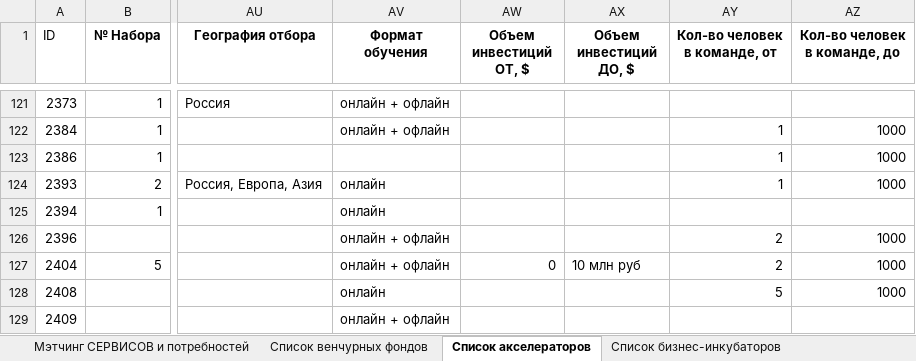
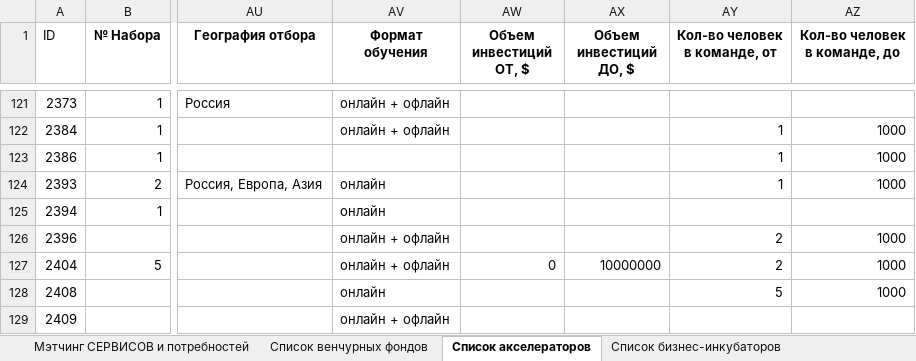
Before and after one commit to artem-phys/startup-recomendation-system, an Excel workbook: dataset/services_for_startups.xlsx, sheet Список акселераторов, drawn as a sheet; only a part is shown, gaps mark what is left out; values as stored, in another font and other column widths than the file's, no borders; the diff names each change by its address in the sheet, - before the commit and + after, or states it on an @@ line.

```diff
--- a/dataset/services_for_startups.xlsx (sheet Список акселераторов)
+++ b/dataset/services_for_startups.xlsx (sheet Список акселераторов)
-AX127 (Объем инвестиций ДО, $): 10 млн руб
+AX127 (Объем инвестиций ДО, $): 10000000
```
Also changed, not shown: 2 other files.
